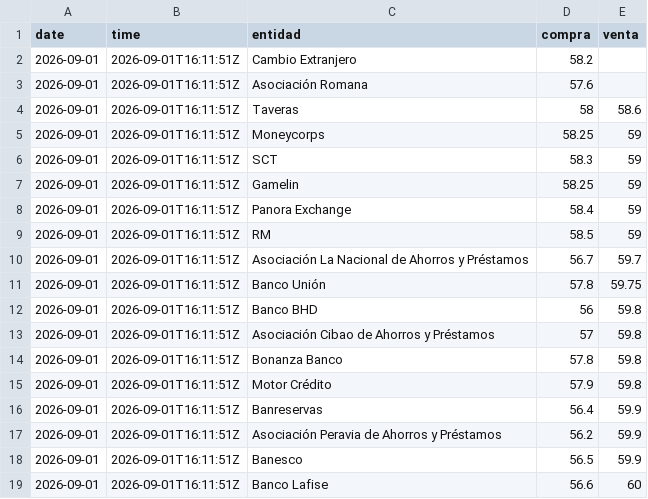
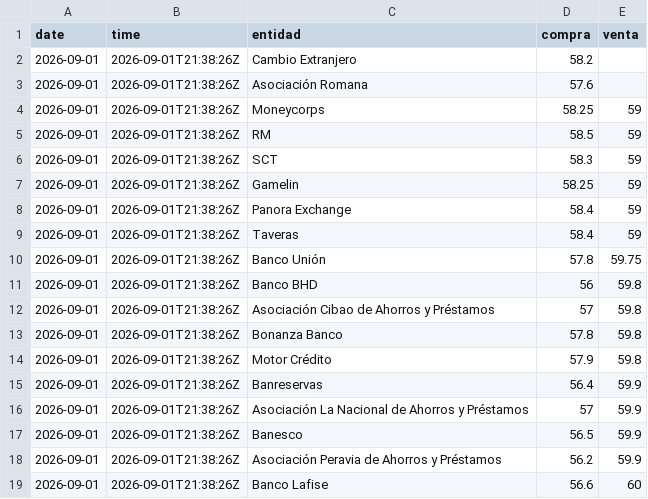
Before and after one commit to emilarmando03/webscraping-tc2, a CSV file: data/infodolar/csv/2026-09-01.csv, drawn as a sheet.

```diff
--- a/data/infodolar/csv/2026-09-01.csv
+++ b/data/infodolar/csv/2026-09-01.csv
@@ -1,19 +1,19 @@
 date,time,entidad,compra,venta
-2026-09-01,2026-09-01T16:11:51Z,Cambio Extranjero,58.2,
-2026-09-01,2026-09-01T16:11:51Z,Asociación Romana,57.6,
-2026-09-01,2026-09-01T16:11:51Z,Taveras,58,58.6
-2026-09-01,2026-09-01T16:11:51Z,Moneycorps,58.25,59
-2026-09-01,2026-09-01T16:11:51Z,SCT,58.3,59
-2026-09-01,2026-09-01T16:11:51Z,Gamelin,58.25,59
-2026-09-01,2026-09-01T16:11:51Z,Panora Exchange,58.4,59
-2026-09-01,2026-09-01T16:11:51Z,RM,58.5,59
-2026-09-01,2026-09-01T16:11:51Z,Asociación La Nacional de Ahorros y Préstamos,56.7,59.7
-2026-09-01,2026-09-01T16:11:51Z,Banco Unión,57.8,59.75
-2026-09-01,2026-09-01T16:11:51Z,Banco BHD,56,59.8
-2026-09-01,2026-09-01T16:11:51Z,Asociación Cibao de Ahorros y Préstamos,57,59.8
-2026-09-01,2026-09-01T16:11:51Z,Bonanza Banco,57.8,59.8
-2026-09-01,2026-09-01T16:11:51Z,Motor Crédito,57.9,59.8
-2026-09-01,2026-09-01T16:11:51Z,Banreservas,56.4,59.9
-2026-09-01,2026-09-01T16:11:51Z,Asociación Peravia de Ahorros y Préstamos,56.2,59.9
-2026-09-01,2026-09-01T16:11:51Z,Banesco,56.5,59.9
-2026-09-01,2026-09-01T16:11:51Z,Banco Lafise,56.6,60
+2026-09-01,2026-09-01T21:38:26Z,Cambio Extranjero,58.2,
+2026-09-01,2026-09-01T21:38:26Z,Asociación Romana,57.6,
+2026-09-01,2026-09-01T21:38:26Z,Moneycorps,58.25,59
+2026-09-01,2026-09-01T21:38:26Z,RM,58.5,59
+2026-09-01,2026-09-01T21:38:26Z,SCT,58.3,59
+2026-09-01,2026-09-01T21:38:26Z,Gamelin,58.25,59
+2026-09-01,2026-09-01T21:38:26Z,Panora Exchange,58.4,59
+2026-09-01,2026-09-01T21:38:26Z,Taveras,58.4,59
+2026-09-01,2026-09-01T21:38:26Z,Banco Unión,57.8,59.75
+2026-09-01,2026-09-01T21:38:26Z,Banco BHD,56,59.8
+2026-09-01,2026-09-01T21:38:26Z,Asociación Cibao de Ahorros y Préstamos,57,59.8
+2026-09-01,2026-09-01T21:38:26Z,Bonanza Banco,57.8,59.8
+2026-09-01,2026-09-01T21:38:26Z,Motor Crédito,57.9,59.8
+2026-09-01,2026-09-01T21:38:26Z,Banreservas,56.4,59.9
+2026-09-01,2026-09-01T21:38:26Z,Asociación La Nacional de Ahorros y Préstamos,57,59.9
+2026-09-01,2026-09-01T21:38:26Z,Banesco,56.5,59.9
+2026-09-01,2026-09-01T21:38:26Z,Asociación Peravia de Ahorros y Préstamos,56.2,59.9
+2026-09-01,2026-09-01T21:38:26Z,Banco Lafise,56.6,60
```
Also changed, not shown: data/from_banks/_historico_from_banks.csv, data/from_banks/csv/2026-09-01.csv, 7 other files.
